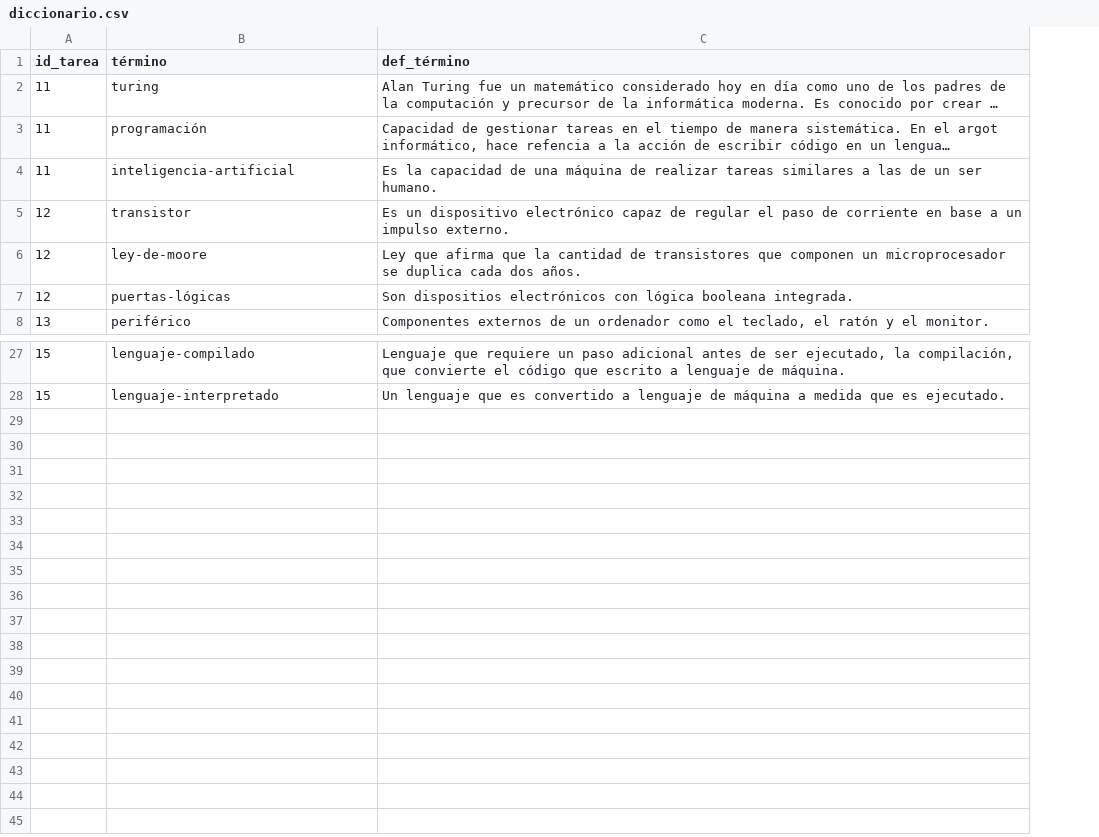
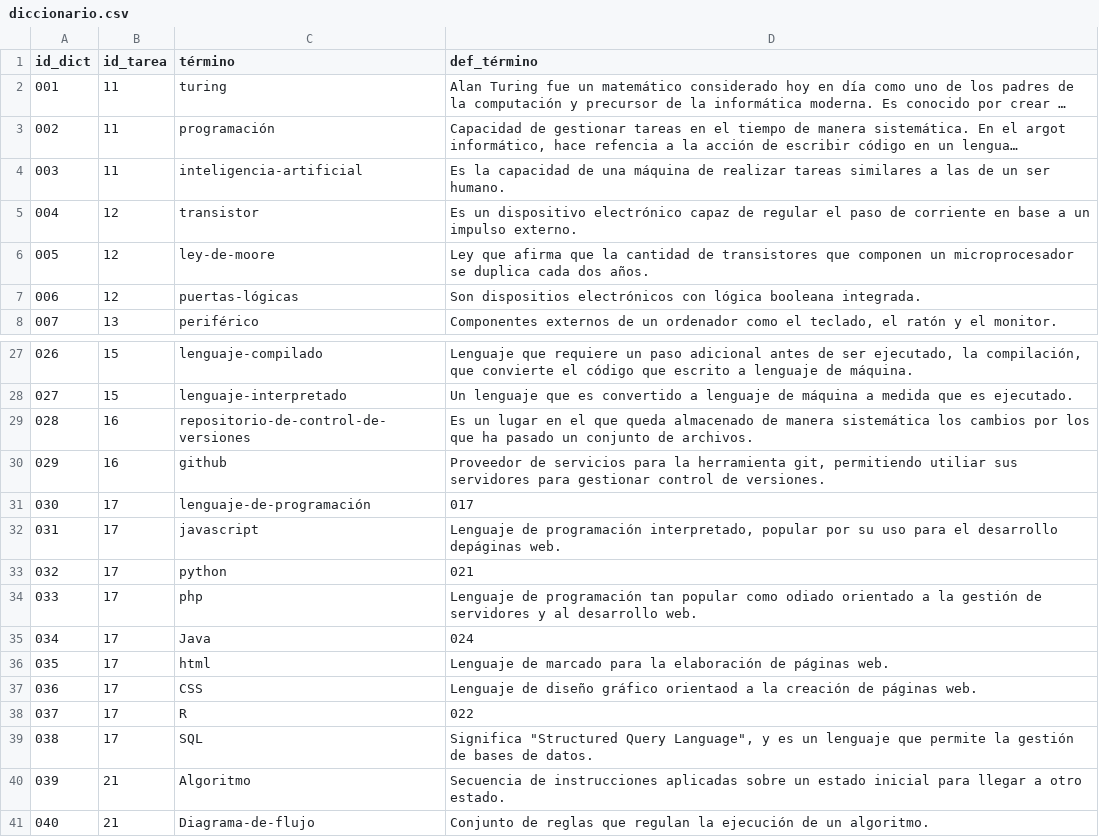
Before and after one commit to jpsalado92/theegg_ai, a CSV file: diccionario.csv, drawn as a sheet; only a part is shown, gaps mark what is left out; long unchanged cells end in …; the diff names each change by its address in the sheet, - before the commit and + after, or states it on an @@ line.

Commit message:
Tareas 16, 17, 21 terminadas

```diff
--- a/diccionario.csv
+++ b/diccionario.csv
+column A (id_dict), rows 2-8: 001 | 002 | 003 | 004 | 005 | 006 | 007; rows 27-28: 026 | 027
+row 29: 028 | 16 | repositorio-de-control-de-versiones | Es un lugar en el que queda almacenado de manera sistemática los cambios por los que ha pasado un conjunto de archivos.
+row 30: 029 | 16 | github | Proveedor de servicios para la herramienta git, permitiendo utiliar sus servidores para gestionar control de versiones.
+row 31: 030 | 17 | lenguaje-de-programación | 017
+row 32: 031 | 17 | javascript | Lenguaje de programación interpretado, popular por su uso para el desarrollo depáginas web.
+row 33: 032 | 17 | python | 021
+row 34: 033 | 17 | php | Lenguaje de programación tan popular como odiado orientado a la gestión de servidores y al desarrollo web.
+row 35: 034 | 17 | Java | 024
+row 36: 035 | 17 | html | Lenguaje de marcado para la elaboración de páginas web.
+row 37: 036 | 17 | CSS | Lenguaje de diseño gráfico orientaod a la creación de páginas web.
+row 38: 037 | 17 | R | 022
+row 39: 038 | 17 | SQL | Significa "Structured Query Language", y es un lenguaje que permite la gestión de bases de datos.
+row 40: 039 | 21 | Algoritmo | Secuencia de instrucciones aplicadas sobre un estado inicial para llegar a otro estado.
+row 41: 040 | 21 | Diagrama-de-flujo | Conjunto de reglas que regulan la ejecución de un algoritmo.
```
Also changed, not shown: 4 other files.
